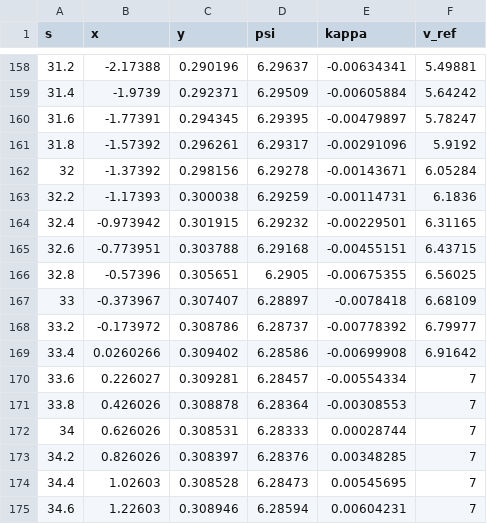
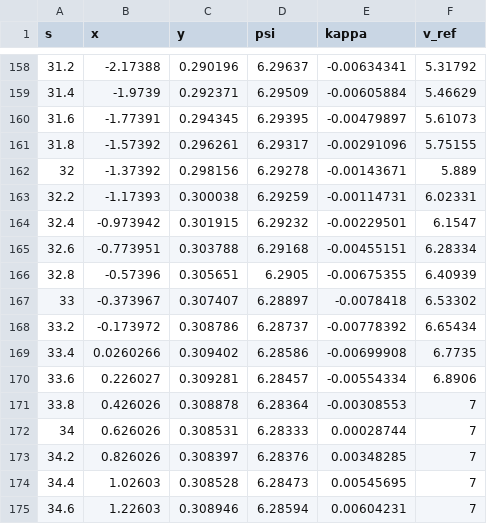
Before and after one commit to andantinow/ros2_pj, a CSV file: src/planning_pkg/data/raceline.csv, drawn as a sheet; only a part is shown, gaps mark what is left out; the diff covers the shown part only.

```diff
--- a/src/planning_pkg/data/raceline.csv
+++ b/src/planning_pkg/data/raceline.csv
@@ -158,14 +158,14 @@ s,x,y,psi,kappa,v_ref
-31.2,-2.17388,0.290196,6.29637,-0.00634341,5.49881
-31.4,-1.9739,0.292371,6.29509,-0.00605884,5.64242
-31.6,-1.77391,0.294345,6.29395,-0.00479897,5.78247
-31.8,-1.57392,0.296261,6.29317,-0.00291096,5.9192
-32,-1.37392,0.298156,6.29278,-0.00143671,6.05284
-32.2,-1.17393,0.300038,6.29259,-0.00114731,6.1836
-32.4,-0.973942,0.301915,6.29232,-0.00229501,6.31165
-32.6,-0.773951,0.303788,6.29168,-0.00455151,6.43715
-32.8,-0.57396,0.305651,6.2905,-0.00675355,6.56025
-33,-0.373967,0.307407,6.28897,-0.0078418,6.68109
-33.2,-0.173972,0.308786,6.28737,-0.00778392,6.79977
-33.4,0.0260266,0.309402,6.28586,-0.00699908,6.91642
-33.6,0.226027,0.309281,6.28457,-0.00554334,7
+31.2,-2.17388,0.290196,6.29637,-0.00634341,5.31792
+31.4,-1.9739,0.292371,6.29509,-0.00605884,5.46629
+31.6,-1.77391,0.294345,6.29395,-0.00479897,5.61073
+31.8,-1.57392,0.296261,6.29317,-0.00291096,5.75155
+32,-1.37392,0.298156,6.29278,-0.00143671,5.889
+32.2,-1.17393,0.300038,6.29259,-0.00114731,6.02331
+32.4,-0.973942,0.301915,6.29232,-0.00229501,6.1547
+32.6,-0.773951,0.303788,6.29168,-0.00455151,6.28334
+32.8,-0.57396,0.305651,6.2905,-0.00675355,6.40939
+33,-0.373967,0.307407,6.28897,-0.0078418,6.53302
+33.2,-0.173972,0.308786,6.28737,-0.00778392,6.65434
+33.4,0.0260266,0.309402,6.28586,-0.00699908,6.7735
+33.6,0.226027,0.309281,6.28457,-0.00554334,6.8906
 33.8,0.426026,0.308878,6.28364,-0.00308553,7
```
Also changed, not shown: 27 edited cells elsewhere in this file, 1 other file.
